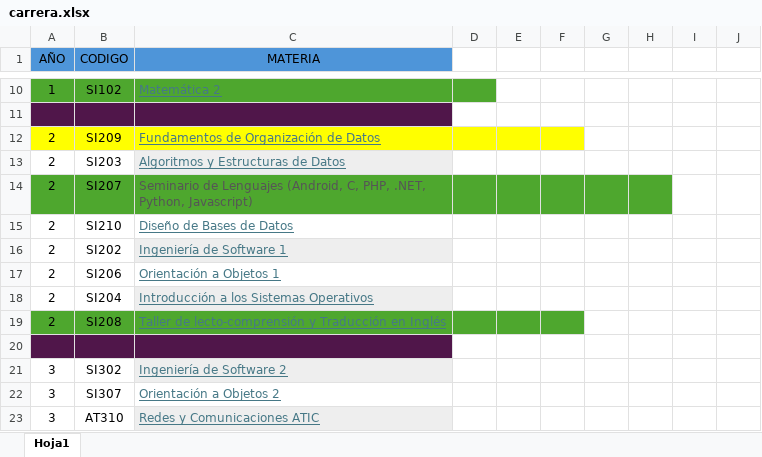
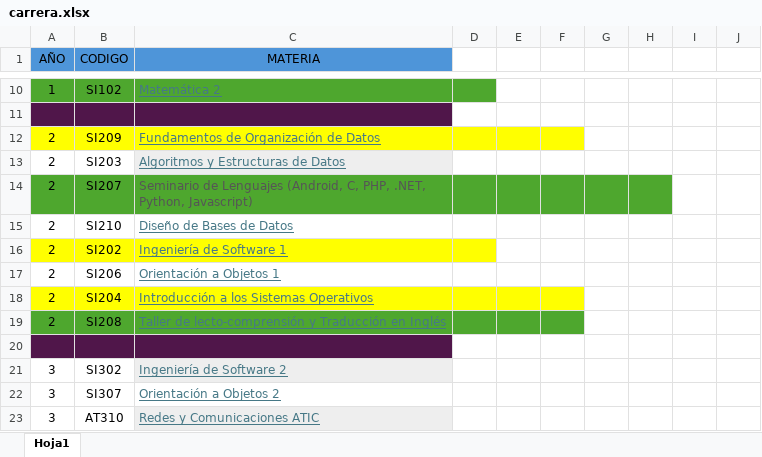
Before and after one commit to daantesiito/Facultad, an Excel workbook: carrera.xlsx, sheet Hoja1, drawn as a sheet; only a part is shown, gaps mark what is left out; values as stored, in another font and other column widths than the file's, no borders; the diff names each change by its address in the sheet, - before the commit and + after, or states it on an @@ line.

```diff
--- a/carrera.xlsx (sheet Hoja1)
+++ b/carrera.xlsx (sheet Hoja1)
-A16:B16 fill: none
+A16:B16 fill: #FFFF00
-C16 fill: #EEEEEE
+C16 fill: #FFFF00
-D16 fill: none
+D16 fill: #FFFF00
-A18:B18 fill: none
+A18:B18 fill: #FFFF00
-C18 fill: #EEEEEE
+C18 fill: #FFFF00
-D18:F18 fill: none
+D18:F18 fill: #FFFF00
```
Also changed, not shown: 19 other files.
